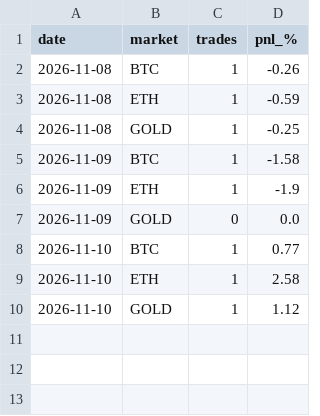
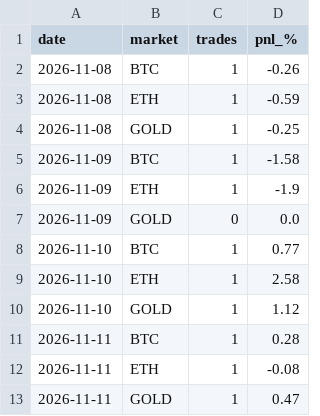
Before and after one commit to laitooma/New-Api, a CSV file: trading_bot/paper_intraday/days.csv, drawn as a sheet; the diff names each change by its address in the sheet, - before the commit and + after, or states it on an @@ line.

Commit message:
Paper day trading 2026-11-12

```diff
--- a/trading_bot/paper_intraday/days.csv
+++ b/trading_bot/paper_intraday/days.csv
+row 11: 2026-11-11 | BTC | 1 | 0.28
+row 12: 2026-11-11 | ETH | 1 | -0.08
+row 13: 2026-11-11 | GOLD | 1 | 0.47
```
